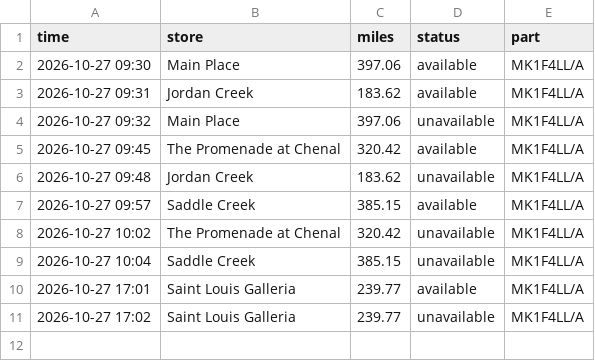
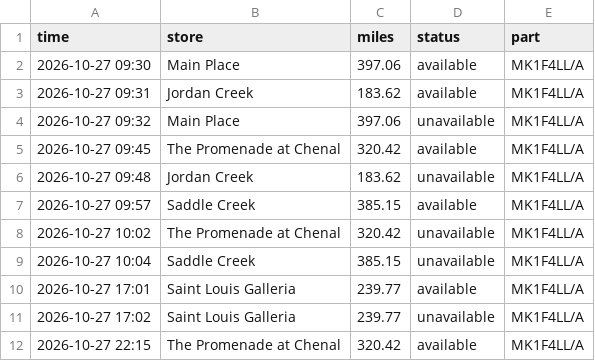
Before and after one commit to aryakvsathye/duo-tracker, a CSV file: restocks.csv, drawn as a sheet; the diff names each change by its address in the sheet, - before the commit and + after, or states it on an @@ line.

Commit message:
Update stock data

```diff
--- a/restocks.csv
+++ b/restocks.csv
+row 12: 2026-10-27 22:15 | The Promenade at Chenal | 320.42 | available | MK1F4LL/A
```
Also changed, not shown: 1 other file.
